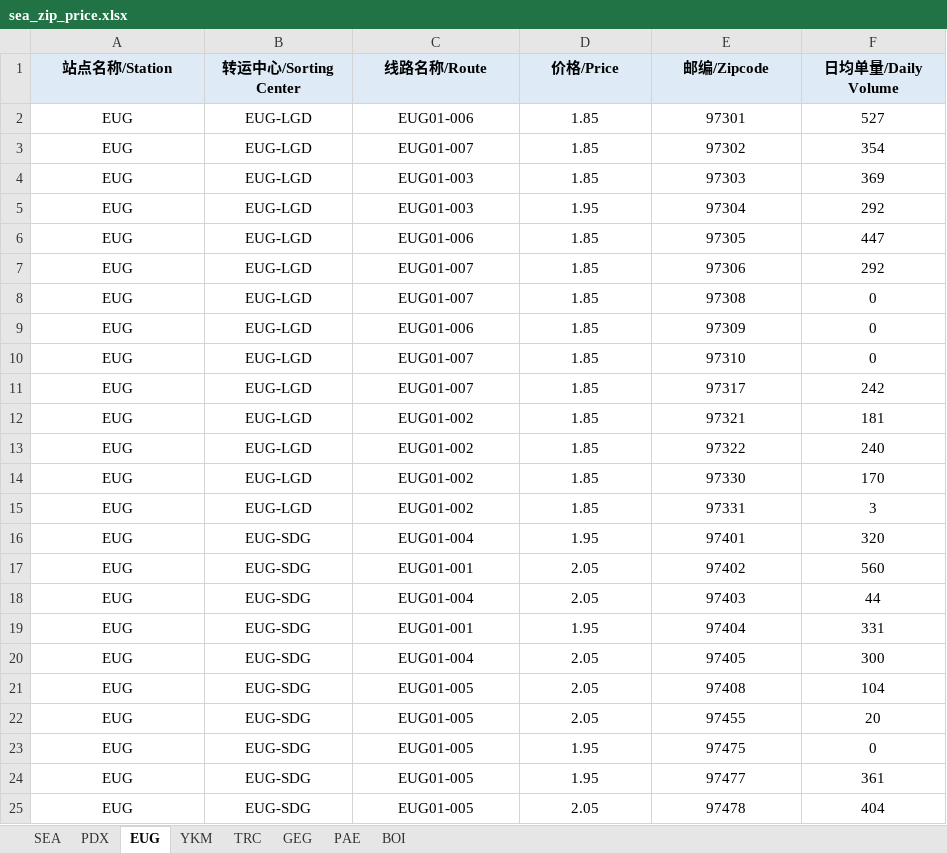
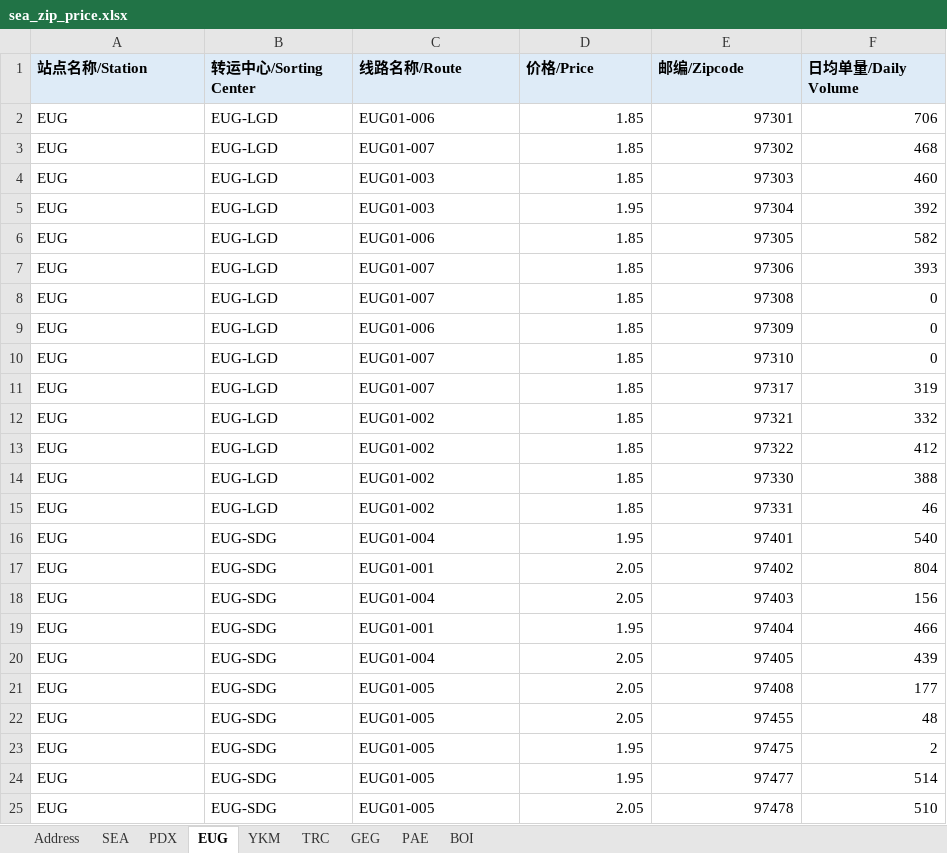
Before and after one commit to vincezez/sea-ops-console, an Excel workbook: data/source/sea_zip_price.xlsx, sheet EUG, drawn as a sheet; values as stored, in another font and other column widths than the file's, no borders; the diff names each change by its address in the sheet, - before the commit and + after, or states it on an @@ line.

```diff
--- a/data/source/sea_zip_price.xlsx (sheet EUG)
+++ b/data/source/sea_zip_price.xlsx (sheet EUG)
+sheet tab: Address
-A1:F1 alignment: center
+A1:F1 alignment: left
-A2:C25 alignment: center
+A2:C25 alignment: left
-D2:F25 alignment: center
+D2:F25 alignment: right
-F2 (日均单量/Daily Volume): 527
+F2 (日均单量/Daily Volume): 706
-F3 (日均单量/Daily Volume): 354
+F3 (日均单量/Daily Volume): 468
-F4 (日均单量/Daily Volume): 369
+F4 (日均单量/Daily Volume): 460
-F5 (日均单量/Daily Volume): 292
+F5 (日均单量/Daily Volume): 392
-F6 (日均单量/Daily Volume): 447
+F6 (日均单量/Daily Volume): 582
-F7 (日均单量/Daily Volume): 292
+F7 (日均单量/Daily Volume): 393
-F11 (日均单量/Daily Volume): 242
+F11 (日均单量/Daily Volume): 319
-F12 (日均单量/Daily Volume): 181
+F12 (日均单量/Daily Volume): 332
-F13 (日均单量/Daily Volume): 240
+F13 (日均单量/Daily Volume): 412
-F14 (日均单量/Daily Volume): 170
+F14 (日均单量/Daily Volume): 388
-F15 (日均单量/Daily Volume): 3
+F15 (日均单量/Daily Volume): 46
-F16 (日均单量/Daily Volume): 320
+F16 (日均单量/Daily Volume): 540
-F17 (日均单量/Daily Volume): 560
+F17 (日均单量/Daily Volume): 804
-F18 (日均单量/Daily Volume): 44
+F18 (日均单量/Daily Volume): 156
-F19 (日均单量/Daily Volume): 331
+F19 (日均单量/Daily Volume): 466
-F20 (日均单量/Daily Volume): 300
+F20 (日均单量/Daily Volume): 439
-F21 (日均单量/Daily Volume): 104
+F21 (日均单量/Daily Volume): 177
-F22 (日均单量/Daily Volume): 20
+F22 (日均单量/Daily Volume): 48
-F23 (日均单量/Daily Volume): 0
+F23 (日均单量/Daily Volume): 2
-F24 (日均单量/Daily Volume): 361
+F24 (日均单量/Daily Volume): 514
-F25 (日均单量/Daily Volume): 404
+F25 (日均单量/Daily Volume): 510
```
Also changed, not shown: sheet SEA, sheet PDX, sheet BOI, sheet GEG, sheet PAE, sheet TRC, 1 more sheet.
